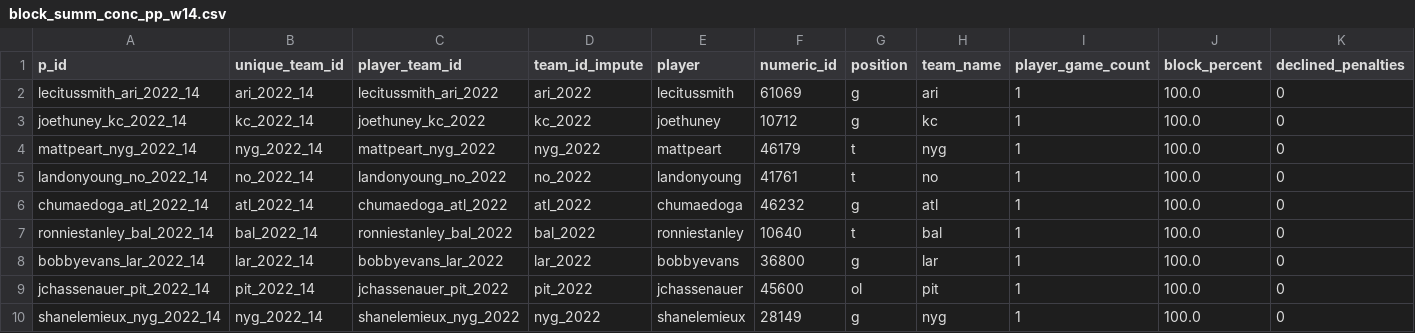
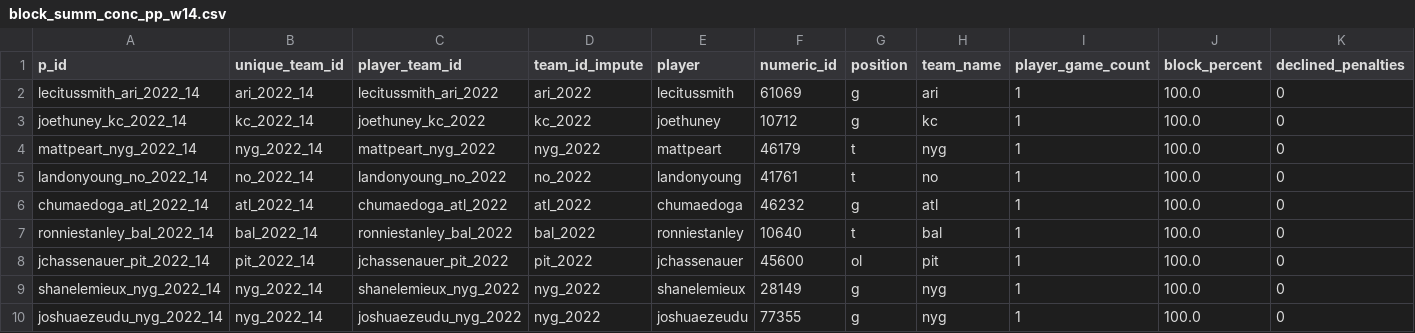
Before and after one commit to MLxMantic/nfl_models, a CSV file: current_data/week_14/block_summ_conc_pp_w14.csv, drawn as a sheet; only a part is shown; the shorter side is filled out with more unchanged rows; rows hold the shown columns only; the diff names each change by its address in the sheet, - before the commit and + after, or states it on an @@ line.

```diff
--- a/current_data/week_14/block_summ_conc_pp_w14.csv
+++ b/current_data/week_14/block_summ_conc_pp_w14.csv
-row 8: bobbyevans_lar_2022_14 | lar_2022_14 | bobbyevans_lar_2022 | lar_2022 | bobbyevans | 36800 | g | lar | 1 | 100.0 | 0
```
Also changed, not shown: current_data/week_14/def_summ_conc_pp_w14.csv, current_data/week_14/nfl_injuries.csv, 5 other files.
